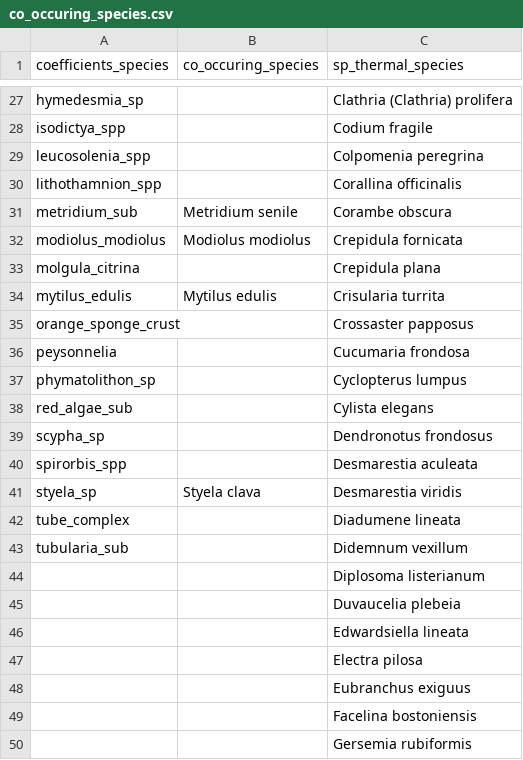
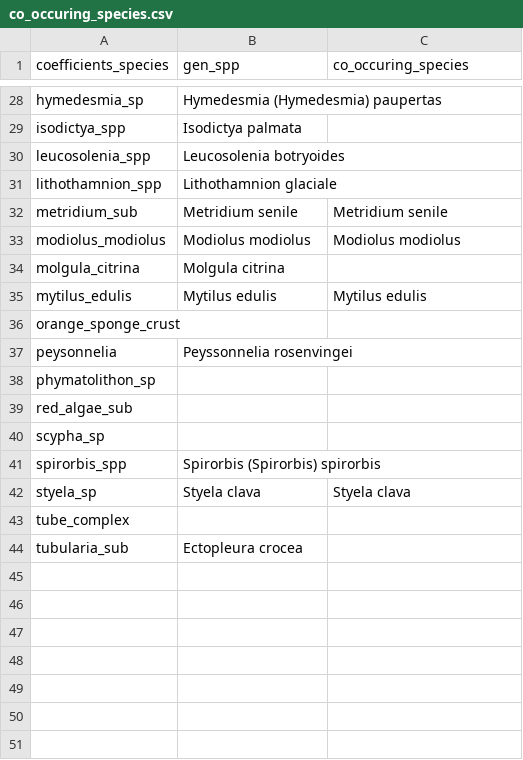
Before and after one commit to BAMcCollum/rock_wall_change_thermal_preference, a CSV file: data/co_occuring_species.csv, drawn as a sheet; only a part is shown, gaps mark what is left out; removed rows and columns are numbered as before the commit, all else as after; the diff covers the shown part only; the diff names each change by its address in the sheet, - before the commit and + after, or states it on an @@ line.

```diff
--- a/data/co_occuring_species.csv
+++ b/data/co_occuring_species.csv
-B1: co_occuring_species
+B1: gen_spp
-C1: sp_thermal_species
+C1: co_occuring_species
-B28 (gen_spp): (empty)
+B28 (gen_spp): Hymedesmia (Hymedesmia) paupertas
-C28 (co_occuring_species): Clathria (Clathria) prolifera
+C28 (co_occuring_species): (empty)
-B29 (gen_spp): (empty)
+B29 (gen_spp): Isodictya palmata
-C29 (co_occuring_species): Codium fragile
+C29 (co_occuring_species): (empty)
-B30 (gen_spp): (empty)
+B30 (gen_spp): Leucosolenia botryoides
-C30 (co_occuring_species): Colpomenia peregrina
+C30 (co_occuring_species): (empty)
-B31 (gen_spp): (empty)
+B31 (gen_spp): Lithothamnion glaciale
-C31 (co_occuring_species): Corallina officinalis
+C31 (co_occuring_species): (empty)
-C32 (co_occuring_species): Corambe obscura
+C32 (co_occuring_species): Metridium senile
-C33 (co_occuring_species): Crepidula fornicata
+C33 (co_occuring_species): Modiolus modiolus
-B34 (gen_spp): (empty)
+B34 (gen_spp): Molgula citrina
-C34 (co_occuring_species): Crepidula plana
+C34 (co_occuring_species): (empty)
-C35 (co_occuring_species): Crisularia turrita
+C35 (co_occuring_species): Mytilus edulis
-C36 (co_occuring_species): Crossaster papposus
+C36 (co_occuring_species): (empty)
-B37 (gen_spp): (empty)
+B37 (gen_spp): Peyssonnelia rosenvingei
-C37 (co_occuring_species): Cucumaria frondosa
+C37 (co_occuring_species): (empty)
-C38 (co_occuring_species): Cyclopterus lumpus
+C38 (co_occuring_species): (empty)
-C39 (co_occuring_species): Cylista elegans
+C39 (co_occuring_species): (empty)
-C40 (co_occuring_species): Dendronotus frondosus
+C40 (co_occuring_species): (empty)
-B41 (gen_spp): (empty)
+B41 (gen_spp): Spirorbis (Spirorbis) spirorbis
-C41 (co_occuring_species): Desmarestia aculeata
+C41 (co_occuring_species): (empty)
-C42 (co_occuring_species): Desmarestia viridis
+C42 (co_occuring_species): Styela clava
-C43 (co_occuring_species): Diadumene lineata
+C43 (co_occuring_species): (empty)
-B44 (gen_spp): (empty)
+B44 (gen_spp): Ectopleura crocea
-C44 (co_occuring_species): Didemnum vexillum
+C44 (co_occuring_species): (empty)
-row 44:  |  | Diplosoma listerianum
-row 45:  |  | Duvaucelia plebeia
-row 46:  |  | Edwardsiella lineata
-row 47:  |  | Electra pilosa
-row 48:  |  | Eubranchus exiguus
-row 49:  |  | Facelina bostoniensis
-row 50:  |  | Gersemia rubiformis
```
Also changed, not shown: 1 added row, 42 removed rows and 31 edited cells elsewhere in this file, data/coefs_with_indices.csv, 1 other file.
